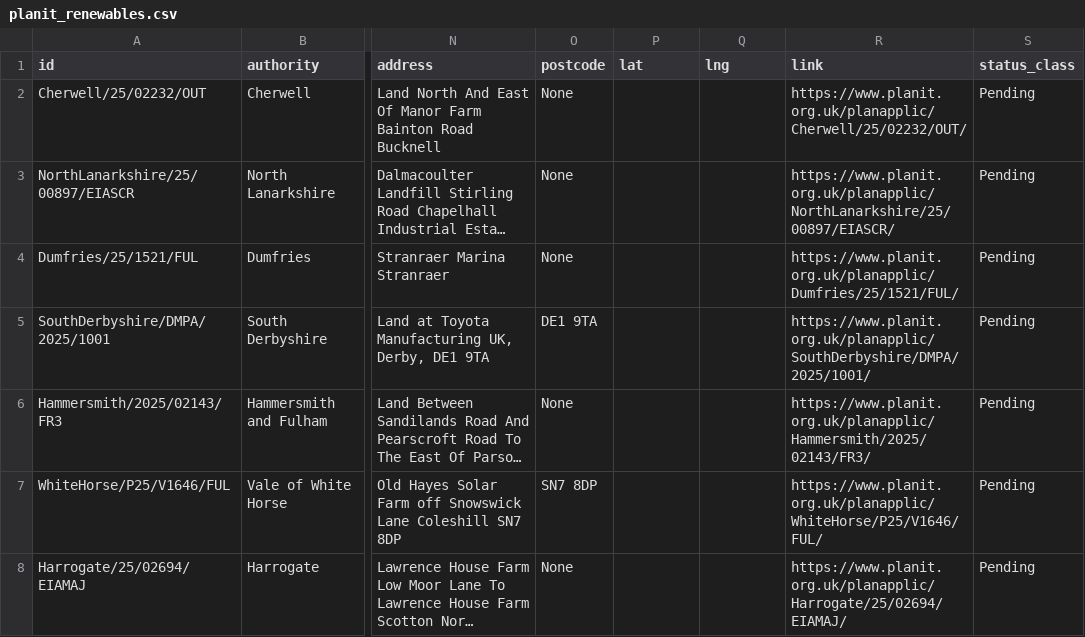
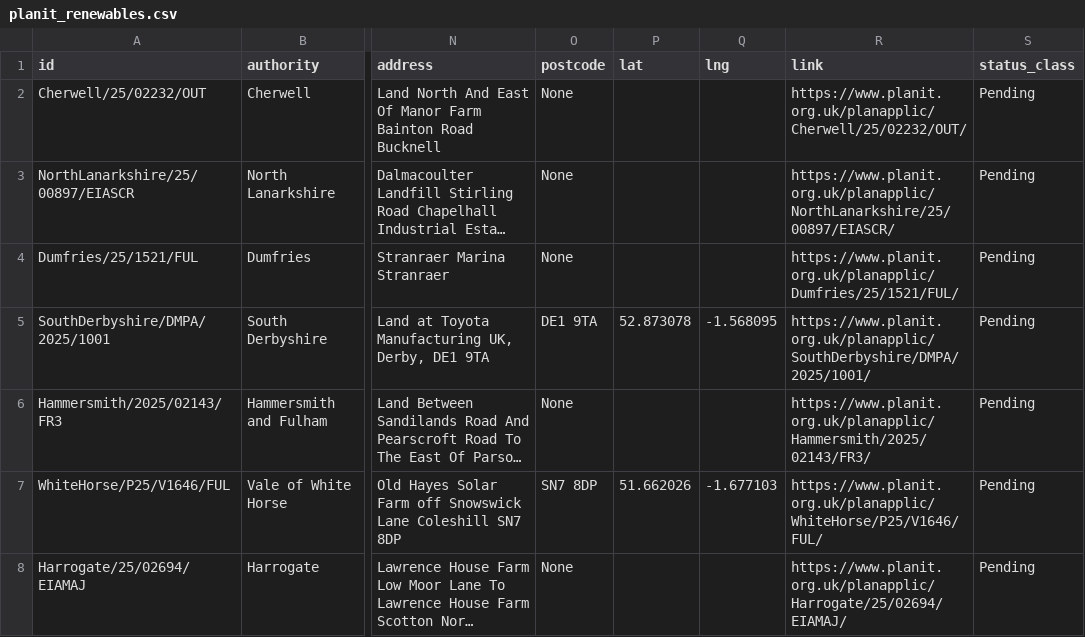
Before and after one commit to nppfnppf20/webscraper, a CSV file: planit_renewables.csv, drawn as a sheet; only a part is shown, gaps mark what is left out; long unchanged cells end in …; the diff names each change by its address in the sheet, - before the commit and + after, or states it on an @@ line.

```diff
--- a/planit_renewables.csv
+++ b/planit_renewables.csv
-P5 (lat): (empty)
+P5 (lat): 52.873078
-Q5 (lng): (empty)
+Q5 (lng): -1.568095
-P7 (lat): (empty)
+P7 (lat): 51.662026
-Q7 (lng): (empty)
+Q7 (lng): -1.677103
```
Also changed, not shown: 2 other files.
